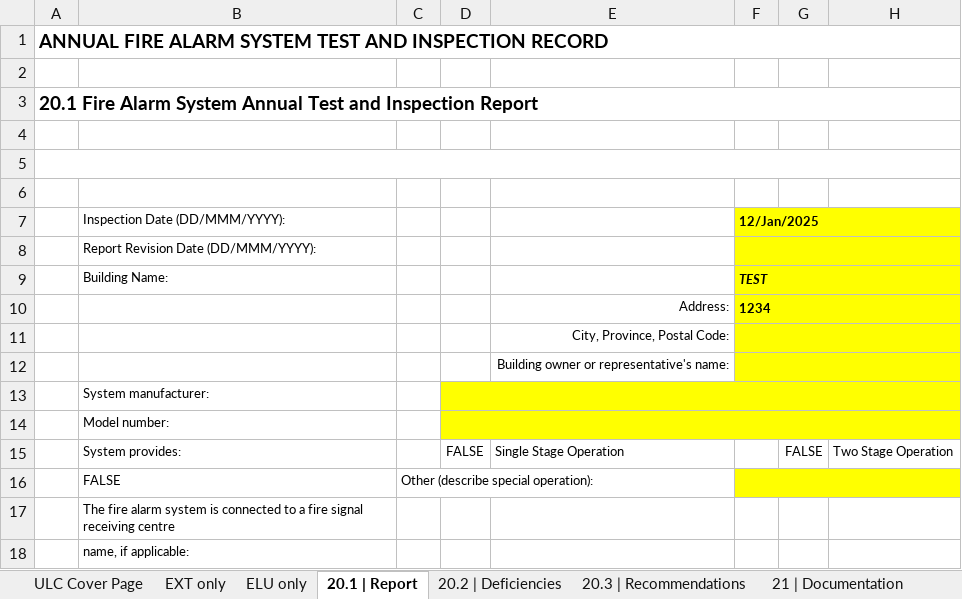
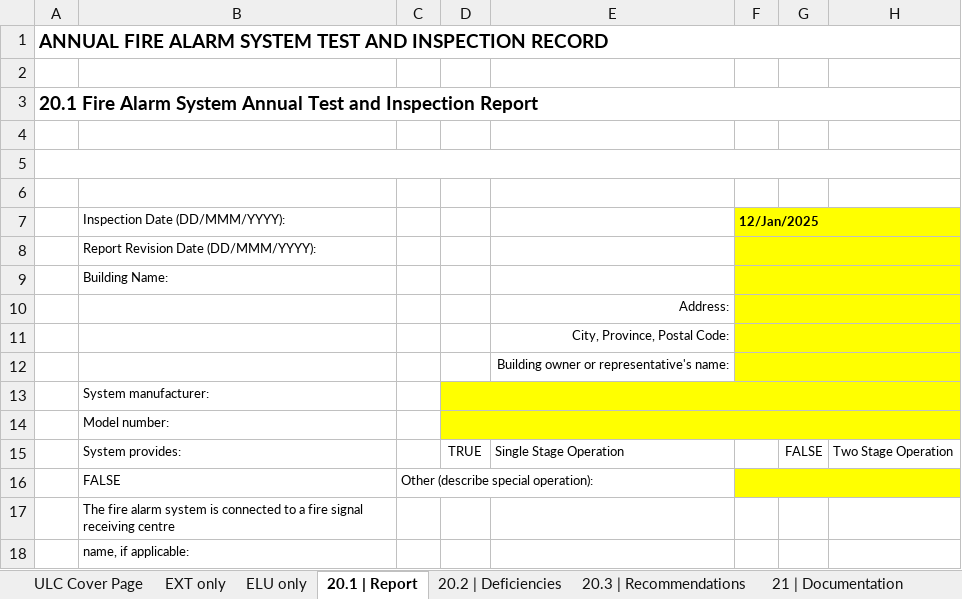
Before and after one commit to jsullivanphillips/CantecReportConverterUL2019, an Excel workbook: report_templates/Annual ULC Template - CAN,ULC-S536-19 v1.0.xlsx, sheet 20.1 | Report, drawn as a sheet; only a part is shown; values as stored, in another font and other column widths than the file's, no borders; charts and pictures not drawn; the diff names each change by its address in the sheet, - before the commit and + after, or states it on an @@ line.

```diff
--- a/report_templates/Annual ULC Template - CAN,ULC-S536-19 v1.0.xlsx (sheet 20.1 | Report)
+++ b/report_templates/Annual ULC Template - CAN,ULC-S536-19 v1.0.xlsx (sheet 20.1 | Report)
-F9: TEST
+F9: (empty)
-F10: 1234
+F10: (empty)
-D15: FALSE
+D15: TRUE
```
Also changed, not shown: sheet ULC Cover Page, sheet 23.3 CircuitFaultTolerance, sheet EXT only, sheet ELU only, sheet 23.2 Device Record, 12 other files.
